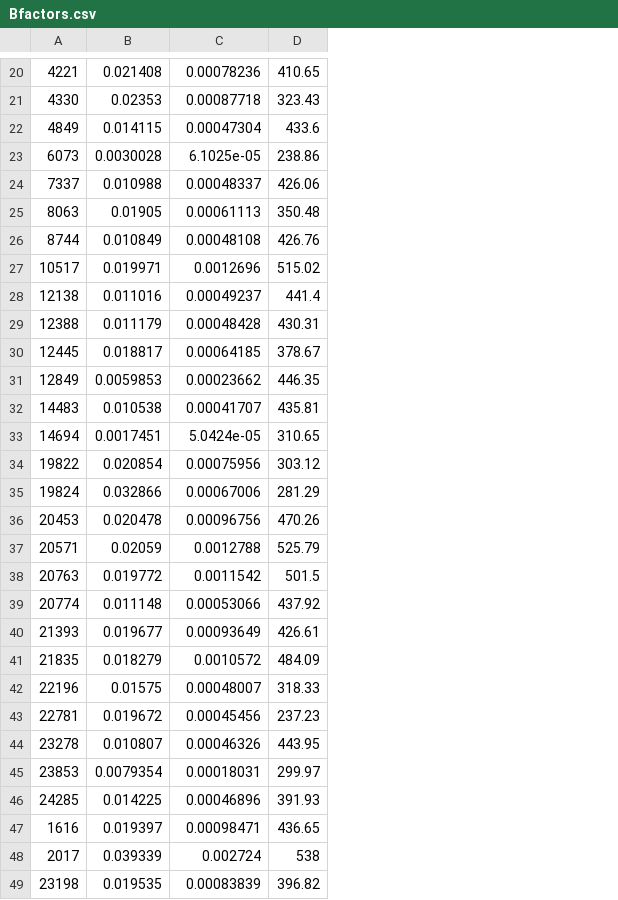
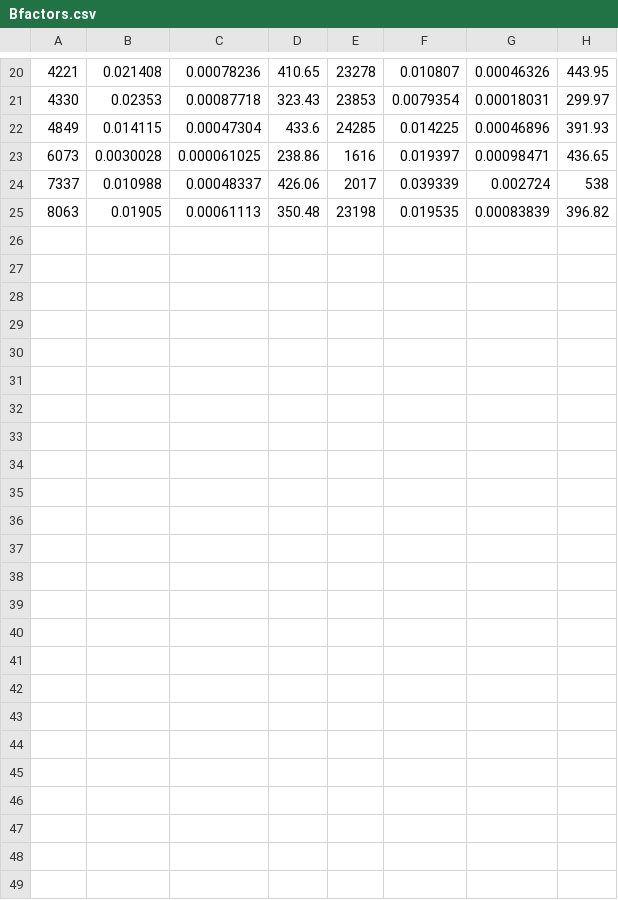
Before and after one commit to juppiega/gradu, a CSV file: Bfactors.csv, drawn as a sheet; only a part is shown, gaps mark what is left out; removed rows and columns are numbered as before the commit, all else as after; the diff names each change by its address in the sheet, - before the commit and + after, or states it on an @@ line.

```diff
--- a/Bfactors.csv
+++ b/Bfactors.csv
+column E, rows 20-25: 23278 | 23853 | 24285 | 1616 | 2017 | 23198
+column F, rows 20-25: 0.010807 | 0.0079354 | 0.014225 | 0.019397 | 0.039339 | 0.019535
+column G, rows 20-25: 0.00046326 | 0.00018031 | 0.00046896 | 0.00098471 | 0.002724 | 0.00083839
+column H, rows 20-25: 443.95 | 299.97 | 391.93 | 436.65 | 538 | 396.82
-C23: 6.1025e-05
+C23: 0.000061025
-row 26: 8744 | 0.010849 | 0.00048108 | 426.76
-row 27: 10517 | 0.019971 | 0.0012696 | 515.02
-row 28: 12138 | 0.011016 | 0.00049237 | 441.4
-row 29: 12388 | 0.011179 | 0.00048428 | 430.31
-row 30: 12445 | 0.018817 | 0.00064185 | 378.67
-row 31: 12849 | 0.0059853 | 0.00023662 | 446.35
-row 32: 14483 | 0.010538 | 0.00041707 | 435.81
-row 33: 14694 | 0.0017451 | 5.0424e-05 | 310.65
-row 34: 19822 | 0.020854 | 0.00075956 | 303.12
-row 35: 19824 | 0.032866 | 0.00067006 | 281.29
-row 36: 20453 | 0.020478 | 0.00096756 | 470.26
-row 37: 20571 | 0.02059 | 0.0012788 | 525.79
-row 38: 20763 | 0.019772 | 0.0011542 | 501.5
-row 39: 20774 | 0.011148 | 0.00053066 | 437.92
-row 40: 21393 | 0.019677 | 0.00093649 | 426.61
-row 41: 21835 | 0.018279 | 0.0010572 | 484.09
-row 42: 22196 | 0.01575 | 0.00048007 | 318.33
-row 43: 22781 | 0.019672 | 0.00045456 | 237.23
-row 44: 23278 | 0.010807 | 0.00046326 | 443.95
-row 45: 23853 | 0.0079354 | 0.00018031 | 299.97
-row 46: 24285 | 0.014225 | 0.00046896 | 391.93
-row 47: 1616 | 0.019397 | 0.00098471 | 436.65
-row 48: 2017 | 0.039339 | 0.002724 | 538
-row 49: 23198 | 0.019535 | 0.00083839 | 396.82
```
Also changed, not shown: 5 other files.
